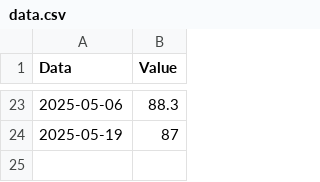
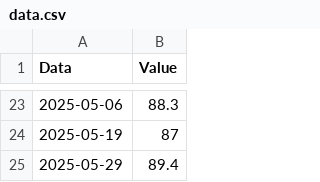
Before and after one commit to Nemexia/weight-tracker, a CSV file: data.csv, drawn as a sheet; only a part is shown, gaps mark what is left out; the diff names each change by its address in the sheet, - before the commit and + after, or states it on an @@ line.

Commit message:
Add data for 2025-05-29 in data.csv

```diff
--- a/data.csv
+++ b/data.csv
+row 25: 2025-05-29 | 89.4
```
